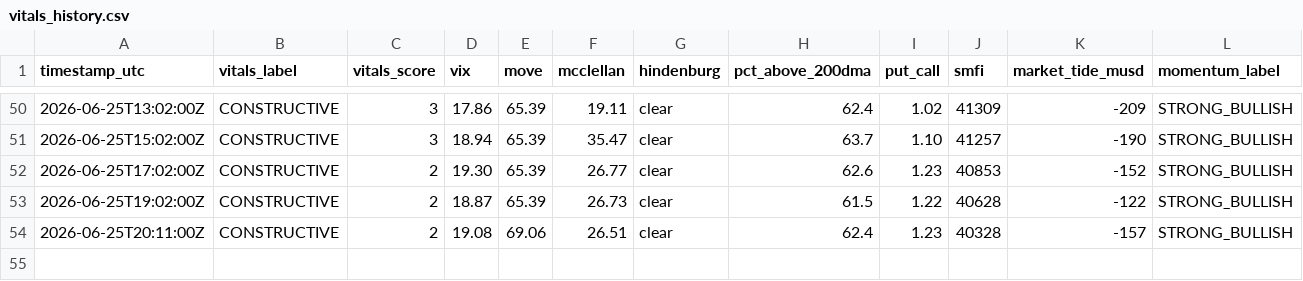
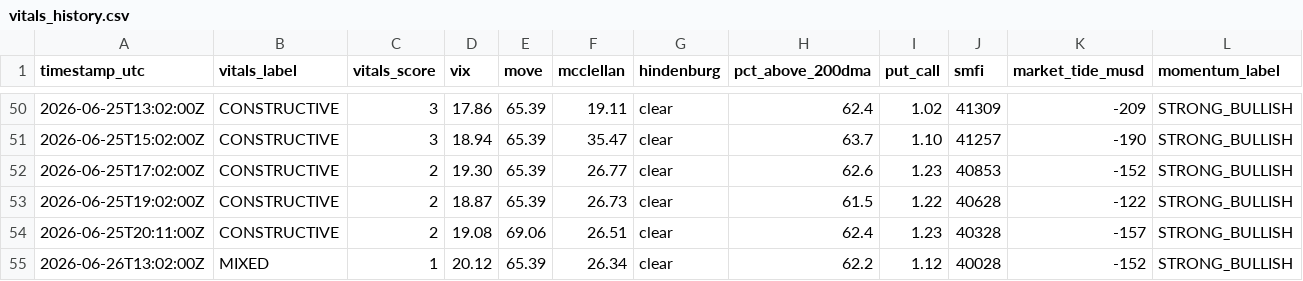
Before and after one commit to natalivm/Market-Vitals, a CSV file: data/vitals_history.csv, drawn as a sheet; only a part is shown, gaps mark what is left out; rows hold the shown columns only; the diff names each change by its address in the sheet, - before the commit and + after, or states it on an @@ line.

```diff
--- a/data/vitals_history.csv
+++ b/data/vitals_history.csv
+row 55: 2026-06-26T13:02:00Z | MIXED | 1 | 20.12 | 65.39 | 26.34 | clear | 62.2 | 1.12 | 40028 | -152 | STRONG_BULLISH
```
Also changed, not shown: 1 other file.
